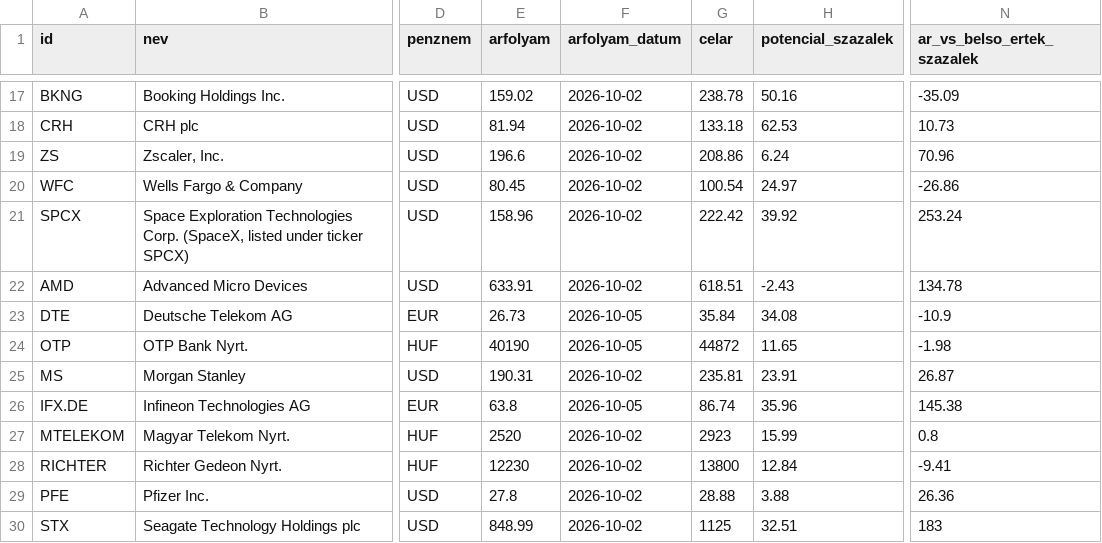
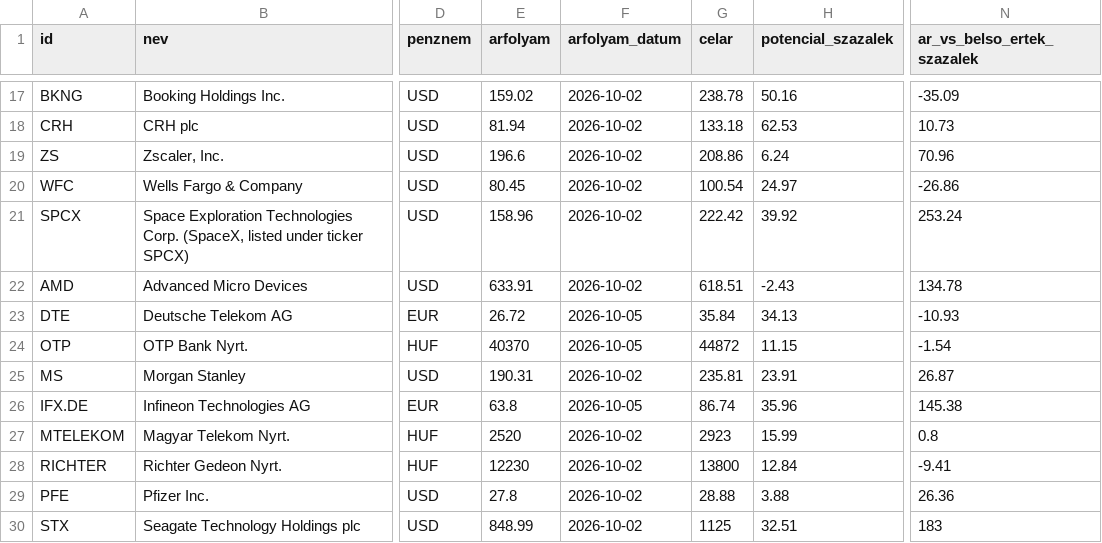
Before and after one commit to matekonnyu/moat-monitor, a CSV file: adatok.csv, drawn as a sheet; only a part is shown, gaps mark what is left out; the diff names each change by its address in the sheet, - before the commit and + after, or states it on an @@ line.

```diff
--- a/adatok.csv
+++ b/adatok.csv
-E23 (arfolyam): 26.73
+E23 (arfolyam): 26.72
-H23 (potencial_szazalek): 34.08
+H23 (potencial_szazalek): 34.13
-N23 (ar_vs_belso_ertek_szazalek): -10.9
+N23 (ar_vs_belso_ertek_szazalek): -10.93
-E24 (arfolyam): 40190
+E24 (arfolyam): 40370
-H24 (potencial_szazalek): 11.65
+H24 (potencial_szazalek): 11.15
-N24 (ar_vs_belso_ertek_szazalek): -1.98
+N24 (ar_vs_belso_ertek_szazalek): -1.54
```
Also changed, not shown: 6 other files.
